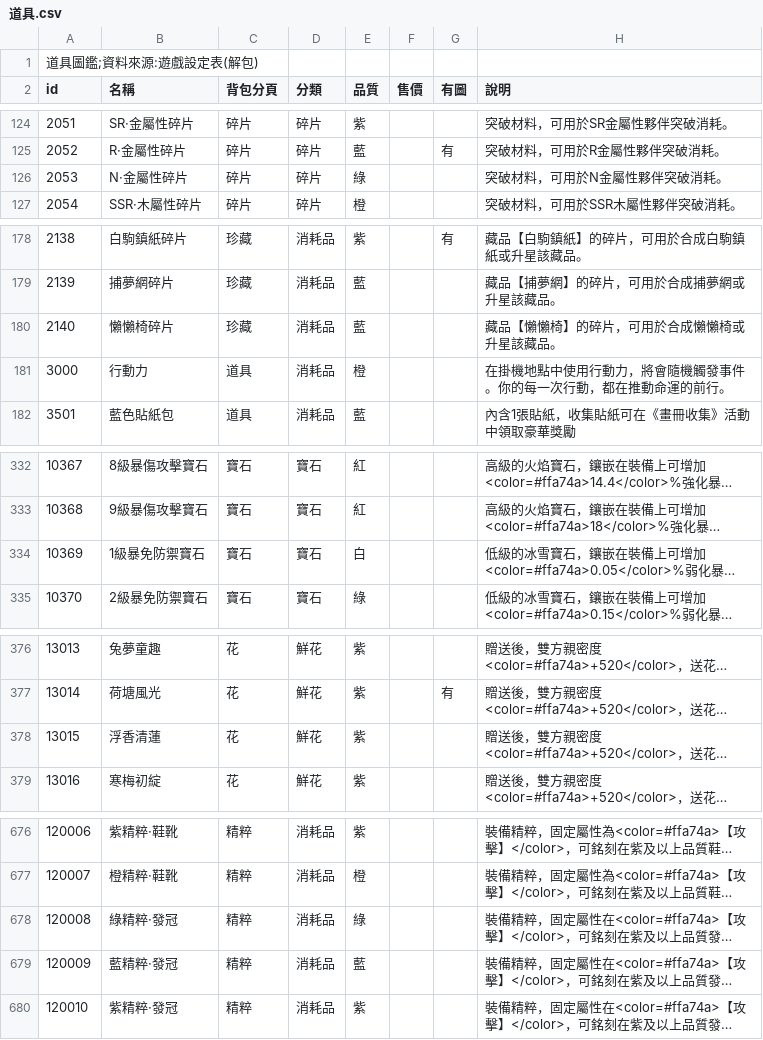
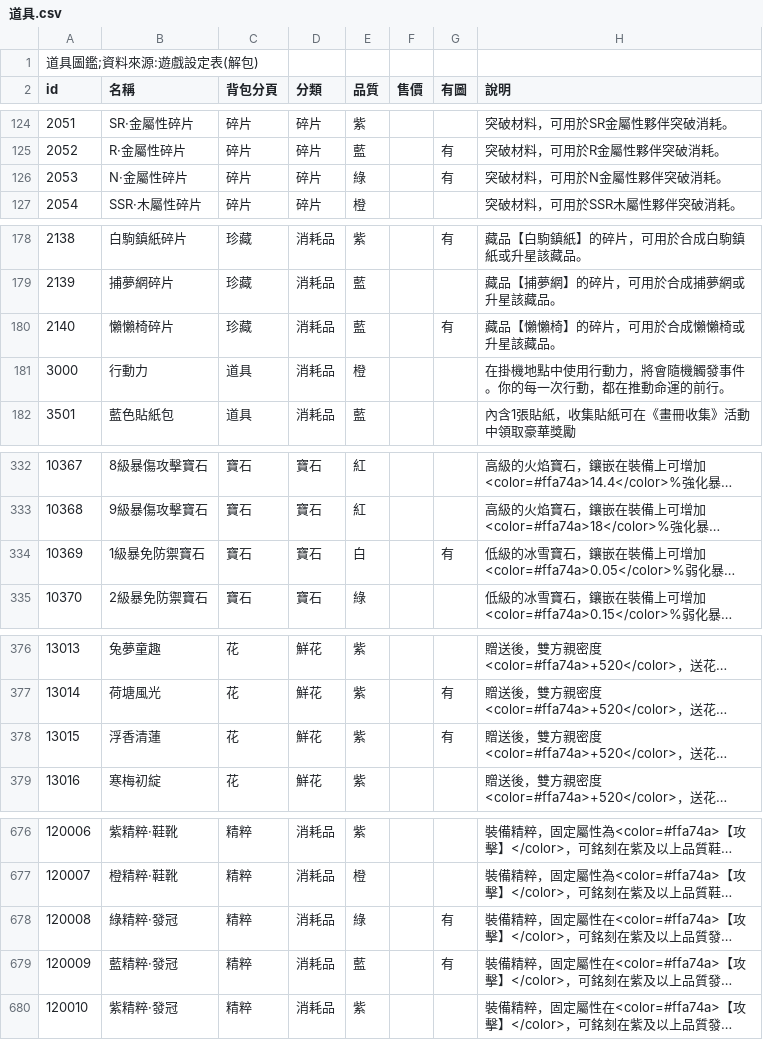
Before and after one commit to math-idiot/xm, a CSV file: 整理/90_圖鑑/道具.csv, drawn as a sheet; only a part is shown, gaps mark what is left out; long unchanged cells end in …; the diff covers the shown part only; the diff names each change by its address in the sheet, - before the commit and + after, or states it on an @@ line.

```diff
--- a/整理/90_圖鑑/道具.csv
+++ b/整理/90_圖鑑/道具.csv
-G126 (有圖): (empty)
+G126 (有圖): 有
-G180 (有圖): (empty)
+G180 (有圖): 有
-G334 (有圖): (empty)
+G334 (有圖): 有
-G378 (有圖): (empty)
+G378 (有圖): 有
-G678:G679 (有圖): (empty)
+G678:G679 (有圖): 有
```
Also changed, not shown: 11 edited cells elsewhere in this file, 26 other files.
